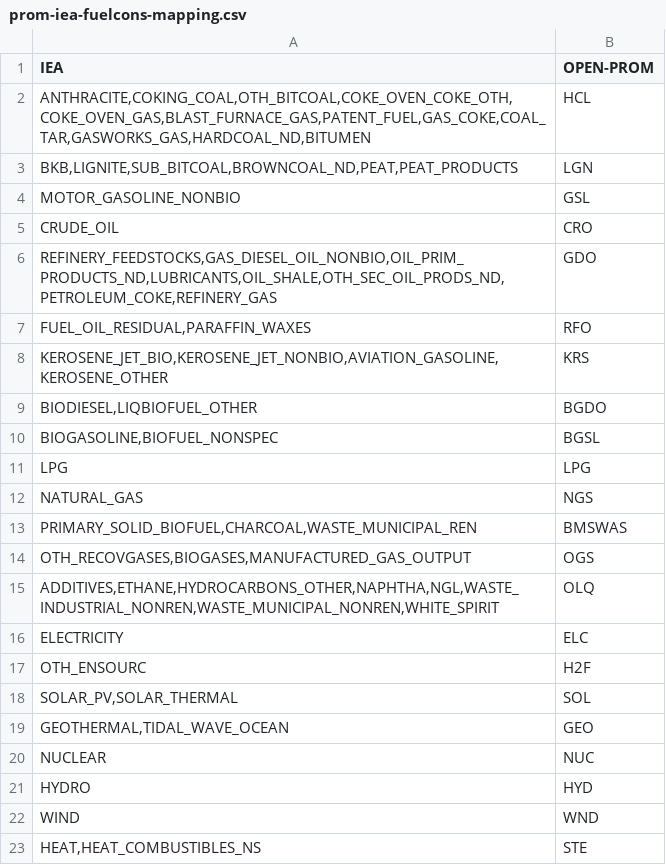
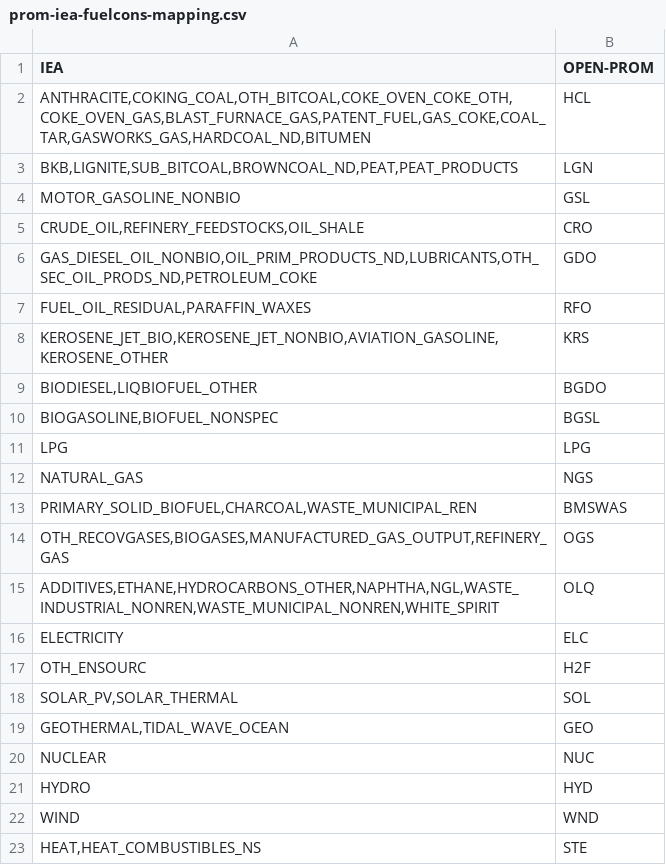
Before and after one commit to e3modelling/mrprom, a CSV file: inst/extdata/sectoral/prom-iea-fuelcons-mapping.csv, drawn as a sheet.

Commit message:
Update primary production calc; Update transformation inputs

```diff
--- a/inst/extdata/sectoral/prom-iea-fuelcons-mapping.csv
+++ b/inst/extdata/sectoral/prom-iea-fuelcons-mapping.csv
@@ -4,4 +4,4 @@ IEA,OPEN-PROM
 "MOTOR_GASOLINE_NONBIO",GSL
-"CRUDE_OIL",CRO
-"REFINERY_FEEDSTOCKS,GAS_DIESEL_OIL_NONBIO,OIL_PRIM_PRODUCTS_ND,LUBRICANTS,OIL_SHALE,OTH_SEC_OIL_PRODS_ND,PETROLEUM_COKE,REFINERY_GAS",GDO
+"CRUDE_OIL,REFINERY_FEEDSTOCKS,OIL_SHALE",CRO
+"GAS_DIESEL_OIL_NONBIO,OIL_PRIM_PRODUCTS_ND,LUBRICANTS,OTH_SEC_OIL_PRODS_ND,PETROLEUM_COKE",GDO
 "FUEL_OIL_RESIDUAL,PARAFFIN_WAXES",RFO
@@ -13,3 +13,3 @@ IEA,OPEN-PROM
 "PRIMARY_SOLID_BIOFUEL,CHARCOAL,WASTE_MUNICIPAL_REN",BMSWAS
-"OTH_RECOVGASES,BIOGASES,MANUFACTURED_GAS_OUTPUT",OGS
+"OTH_RECOVGASES,BIOGASES,MANUFACTURED_GAS_OUTPUT,REFINERY_GAS",OGS
 "ADDITIVES,ETHANE,HYDROCARBONS_OTHER,NAPHTHA,NGL,WASTE_INDUSTRIAL_NONREN,WASTE_MUNICIPAL_NONREN,WHITE_SPIRIT",OLQ
```
Also changed, not shown: 6 other files.
